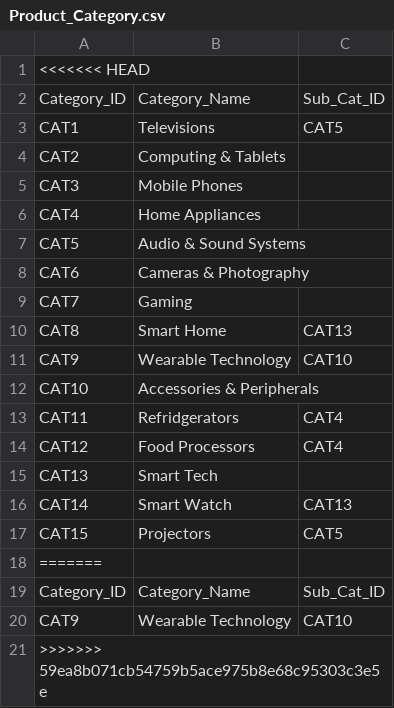
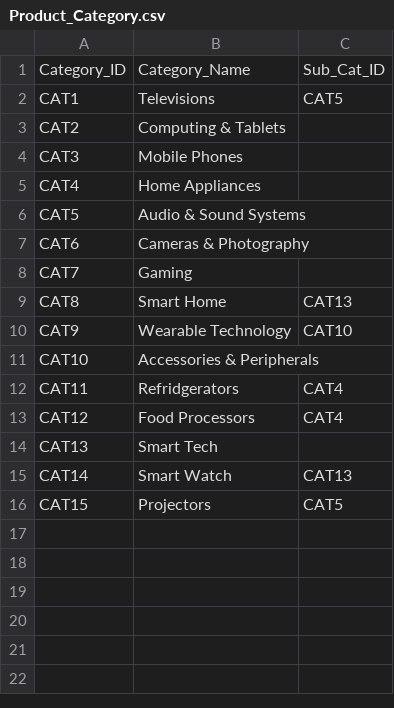
Before and after one commit to abigail-g/E-commerceDB, a CSV file: Files/Product_Category.csv, drawn as a sheet; the diff names each change by its address in the sheet, - before the commit and + after, or states it on an @@ line.

Commit message:
corrected csv

```diff
--- a/Files/Product_Category.csv
+++ b/Files/Product_Category.csv
-row 1: <<<<<<< HEAD
-row 18: =======
-row 19: Category_ID | Category_Name | Sub_Cat_ID
-row 20: CAT9 | Wearable Technology | CAT10
-row 21: >>>>>>> 59ea8b071cb54759b5ace975b8e68c95303c3e5e
```
